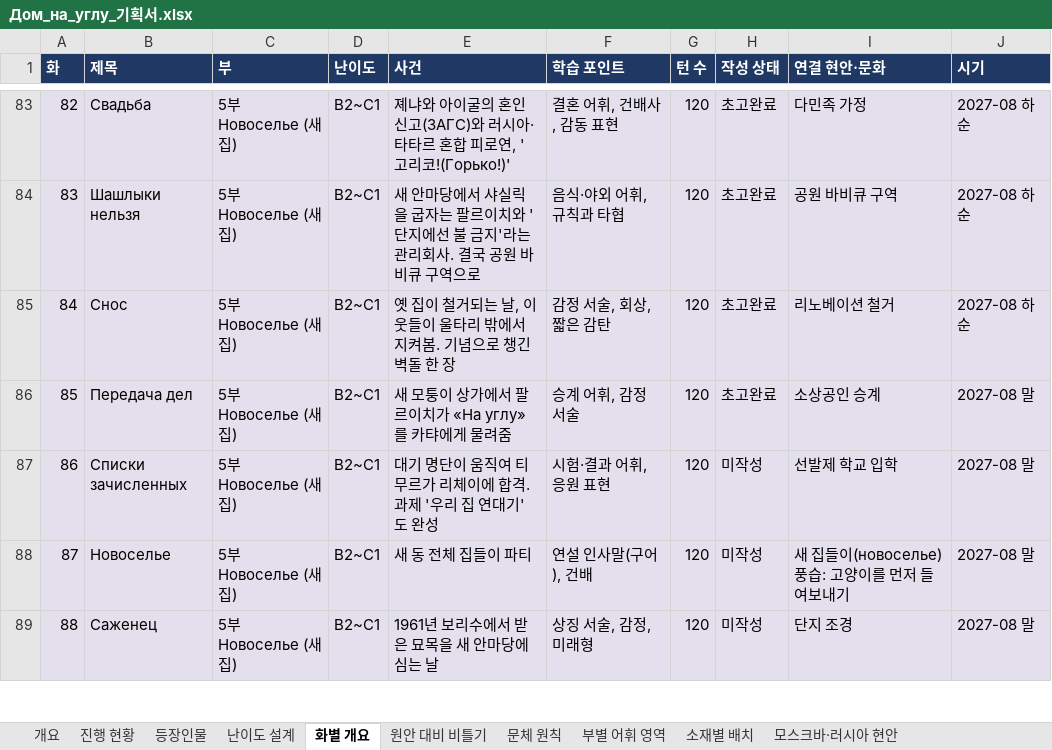
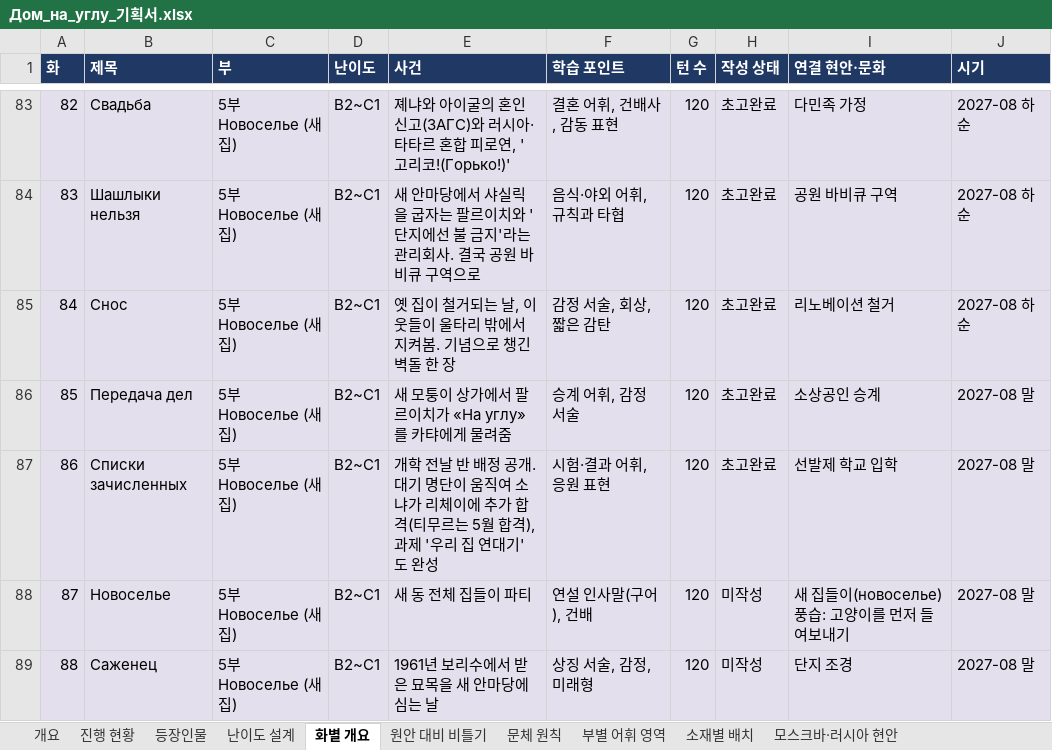
Before and after one commit to svetsvet1982/Russia, an Excel workbook: dom_na_uglu/Дом_на_углу_기획서.xlsx, sheet 화별 개요, drawn as a sheet; only a part is shown, gaps mark what is left out; values as stored, in another font and other column widths than the file's, no borders; the diff names each change by its address in the sheet, - before the commit and + after, or states it on an @@ line.

```diff
--- a/dom_na_uglu/Дом_на_углу_기획서.xlsx (sheet 화별 개요)
+++ b/dom_na_uglu/Дом_на_углу_기획서.xlsx (sheet 화별 개요)
-E87 (사건): 대기 명단이 움직여 티무르가 리체이에 합격. 과제 '…
+E87 (사건): 개학 전날 반 배정 공개. 대기 명단이 움직여 소냐가 리체이에 추가 합격(티무르는 5월 합격), 과제 '…
-H87 (작성 상태): 미작성
+H87 (작성 상태): 초고완료
```
Also changed, not shown: 4 other files.
